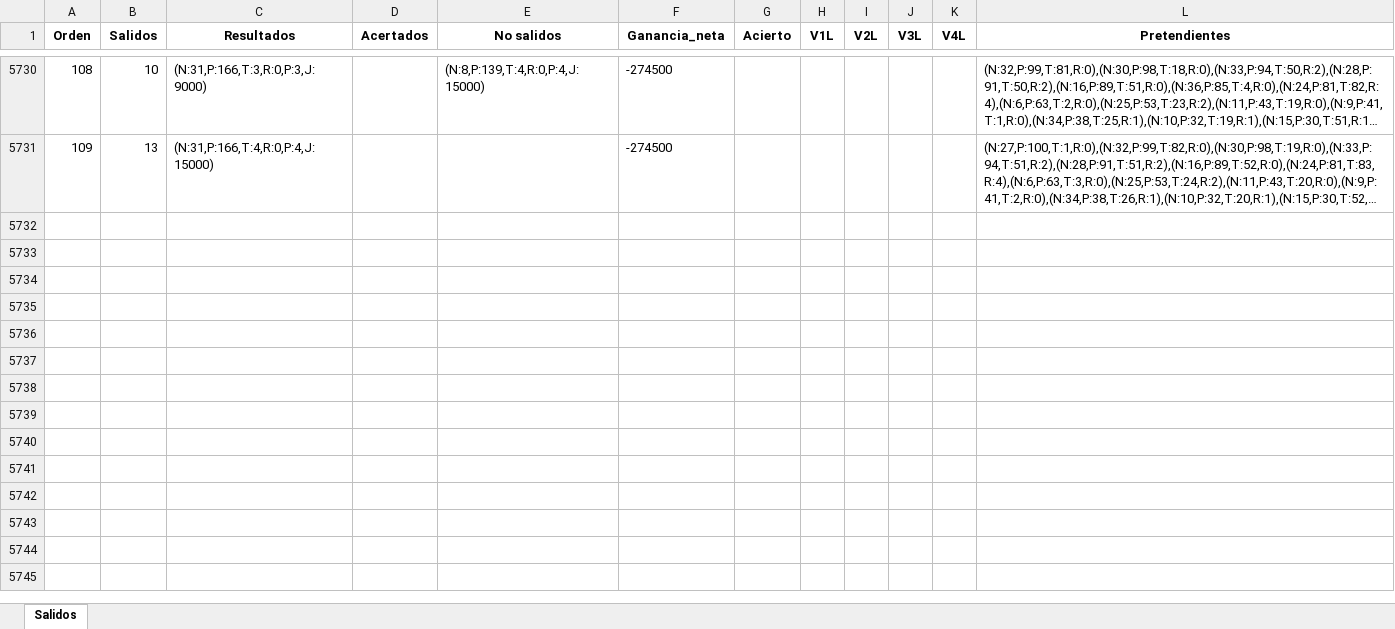
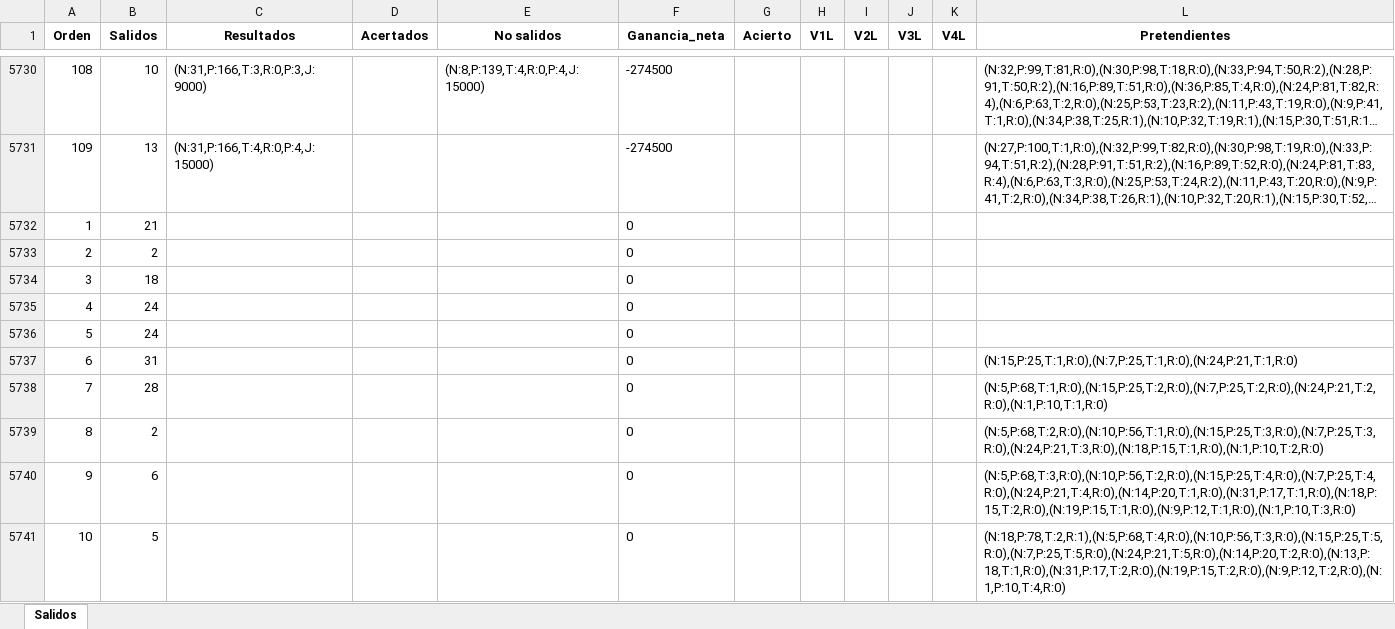
Before and after one commit to jonatha1992/Predictor_ruleta, an Excel workbook: Data/bombay1.xlsx, sheet Salidos, drawn as a sheet; only a part is shown, gaps mark what is left out; long unchanged cells end in …; values as stored, in another font and other column widths than the file's, no borders; the diff covers the shown part only; the diff names each change by its address in the sheet, - before the commit and + after, or states it on an @@ line.

```diff
--- a/Data/bombay1.xlsx (sheet Salidos)
+++ b/Data/bombay1.xlsx (sheet Salidos)
+row 5732: 1 | 21 |  |  |  | 0
+row 5733: 2 | 2 |  |  |  | 0
+row 5734: 3 | 18 |  |  |  | 0
+row 5735: 4 | 24 |  |  |  | 0
+row 5736: 5 | 24 |  |  |  | 0
+row 5737: 6 | 31 |  |  |  | 0 |  |  |  |  |  | (N:15,P:25,T:1,R:0),(N:7,P:25,T:1,R:0),(N:24,P:21,T:1,R:0)
+row 5738: 7 | 28 |  |  |  | 0 |  |  |  |  |  | (N:5,P:68,T:1,R:0),(N:15,P:25,T:2,R:0),(N:7,P:25,T:2,R:0),(N:24,P:21,T:2,R:0),(N:1,P:10,T:1,R:0)
+row 5739: 8 | 2 |  |  |  | 0 |  |  |  |  |  | (N:5,P:68,T:2,R:0),(N:10,P:56,T:1,R:0),(N:15,P:25,T:3,R:0),(N:7,P:25,T:3,R:0),(N:24,P:21,T:3,R:0),(N:18,P:15,T:1,R:0),(N:1,P:10,T:2,R:0)
+row 5740: 9 | 6 |  |  |  | 0 |  |  |  |  |  | (N:5,P:68,T:3,R:0),(N:10,P:56,T:2,R:0),(N:15,P:25,T:4,R:0),(N:7,P:25,T:4,R:0),(N:24,P:21,T:4,R:0),(N:14,P:20,T:1,R:0),(N:31,P:17,T:1,R:0),(N:18,P:15,T:2,R:0),(N:19,P:15,T:1,R:0),(N:9,P:12,T:1,R:0),(N:1,P:10,T:3,R:0)
+row 5741: 10 | 5 |  |  |  | 0 |  |  |  |  |  | (N:18,P:78,T:2,R:1),(N:5,P:68,T:4,R:0),(N:10,P:56,T:3,R:0),(N:15,P:25,T:5,R:0),(N:7,P:25,T:5,R:0),(N:24,P:21,T:5,R:0),(N:14,P:20,T:2,R:0),(N:13,P:18,T:1,R:0),(N:31,P:17,T:2,R:0),(N:19,P:15,T:2,R:0),(N:9,P:12,T:2,R:0),(N:1,P:10,T:4,R:0)
```
Also changed, not shown: 93 added rows elsewhere in this sheet, Data/Jugado.xlsx, Reporte_juego.xlsx, 6 other files.
